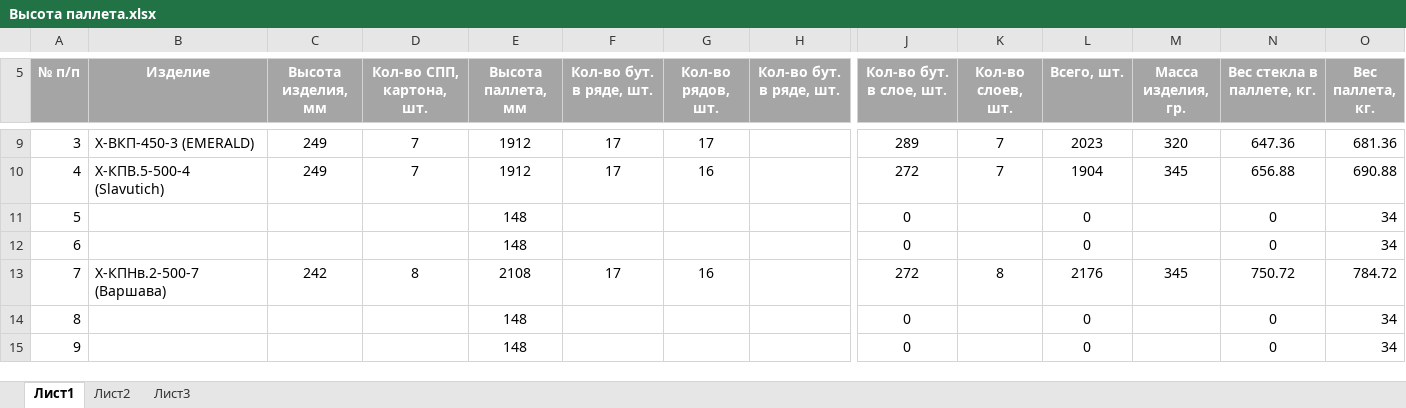
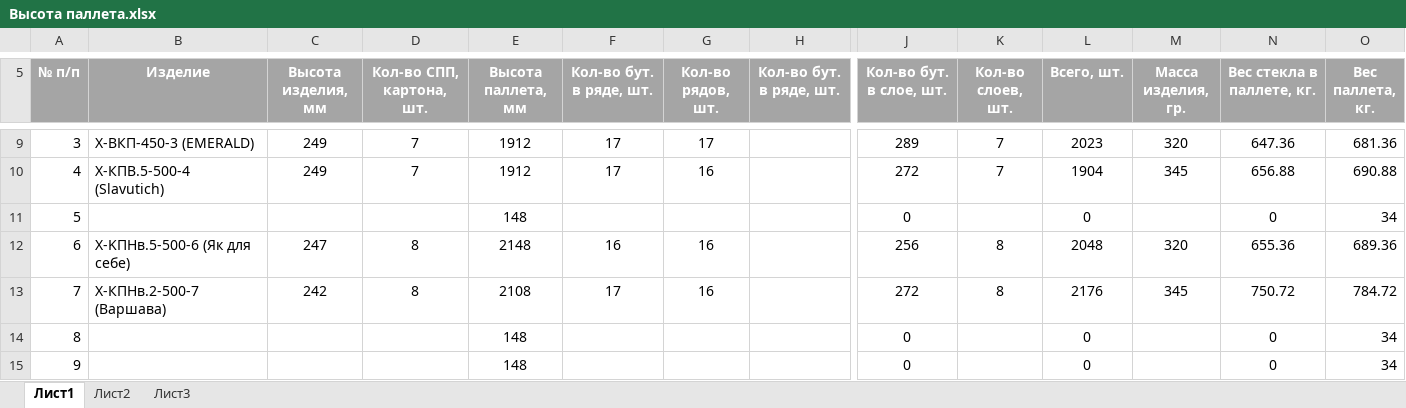
Before and after one commit to AliaksandrHaurylenka/job, an Excel workbook: Высота паллета.xlsx, sheet Лист1, drawn as a sheet; only a part is shown, gaps mark what is left out; values as stored, in another font and other column widths than the file's, no borders; table styles not drawn; the diff names each change by its address in the sheet, - before the commit and + after, or states it on an @@ line.

```diff
--- a/Высота паллета.xlsx (sheet Лист1)
+++ b/Высота паллета.xlsx (sheet Лист1)
-B12 (Изделие): (empty)
+B12 (Изделие): X-KПНв.5-500-6 (Як для себе)
-C12 (Высота изделия, мм): (empty)
+C12 (Высота изделия, мм): 247
-D12 (Кол-во СПП, картона, шт.): (empty)
+D12 (Кол-во СПП, картона, шт.): 8
-E12 (Высота паллета, мм): 148
+E12 (Высота паллета, мм): 2148
-F12 (Кол-во бут. в ряде, шт.): (empty)
+F12 (Кол-во бут. в ряде, шт.): 16
-G12 (Кол-во рядов, шт.): (empty)
+G12 (Кол-во рядов, шт.): 16
-J12 (Кол-во бут. в слое, шт.): 0
+J12 (Кол-во бут. в слое, шт.): 256
-K12 (Кол-во слоев, шт.): (empty)
+K12 (Кол-во слоев, шт.): 8
-L12 (Всего, шт.): 0
+L12 (Всего, шт.): 2048
-M12 (Масса изделия, гр.): (empty)
+M12 (Масса изделия, гр.): 320
-N12 (Вес стекла в паллете, кг.): 0
+N12 (Вес стекла в паллете, кг.): 655.36
-O12 (Вес паллета, кг.): 34
+O12 (Вес паллета, кг.): 689.36
```
Also changed, not shown: Job Data.xlsx, 6 other files.
